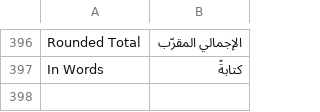
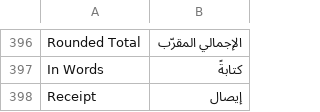
Before and after one commit to champion-sys/POSNext, a CSV file: pos_next/translations/pos_screens/ar.csv, drawn as a sheet; only a part is shown, gaps mark what is left out; the diff names each change by its address in the sheet, - before the commit and + after, or states it on an @@ line.

```diff
--- a/pos_next/translations/pos_screens/ar.csv
+++ b/pos_next/translations/pos_screens/ar.csv
+row 398: Receipt | إيصال
```
Also changed, not shown: 3 other files.
